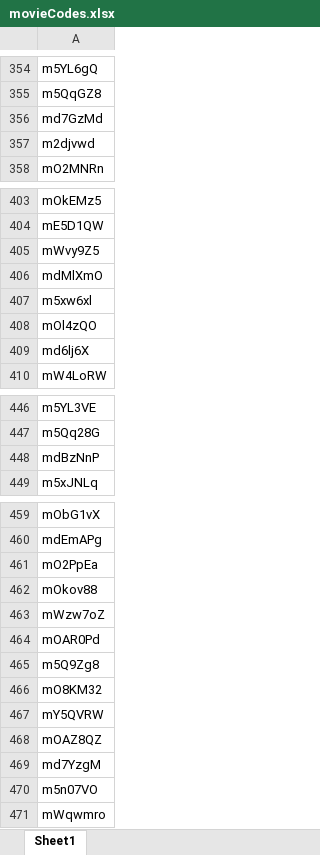
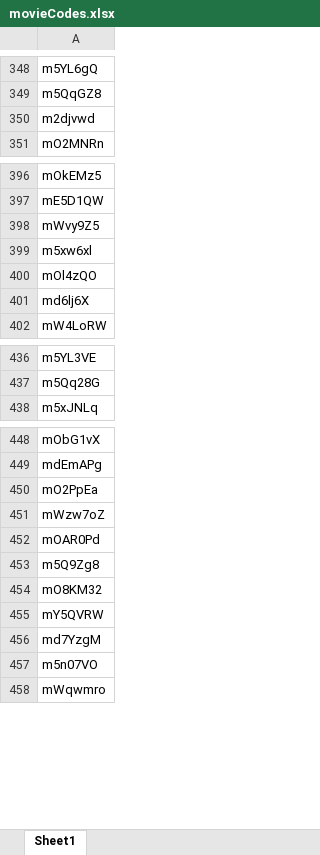
Before and after one commit to SSjae/Spring_MoviePedia, an Excel workbook: target/classes/movieCodes.xlsx, sheet Sheet1, drawn as a sheet; only a part is shown, gaps mark what is left out; values as stored, in another font and other column widths than the file's, no borders; the diff covers the shown part only; the diff names each change by its address in the sheet, - before the commit and + after, or states it on an @@ line.

Commit message:
+ movieCodes/boxOffices 받아오기

```diff
--- a/target/classes/movieCodes.xlsx (sheet Sheet1)
+++ b/target/classes/movieCodes.xlsx (sheet Sheet1)
-row 356: md7GzMd
-row 406: mdMlXmO
-row 448: mdBzNnP
-row 462: mOkov88
-row 468: mOAZ8QZ
```
Also changed, not shown: 32 removed rows elsewhere in this sheet, src/main/resources/movieCodes.xlsx, 5 other files.
